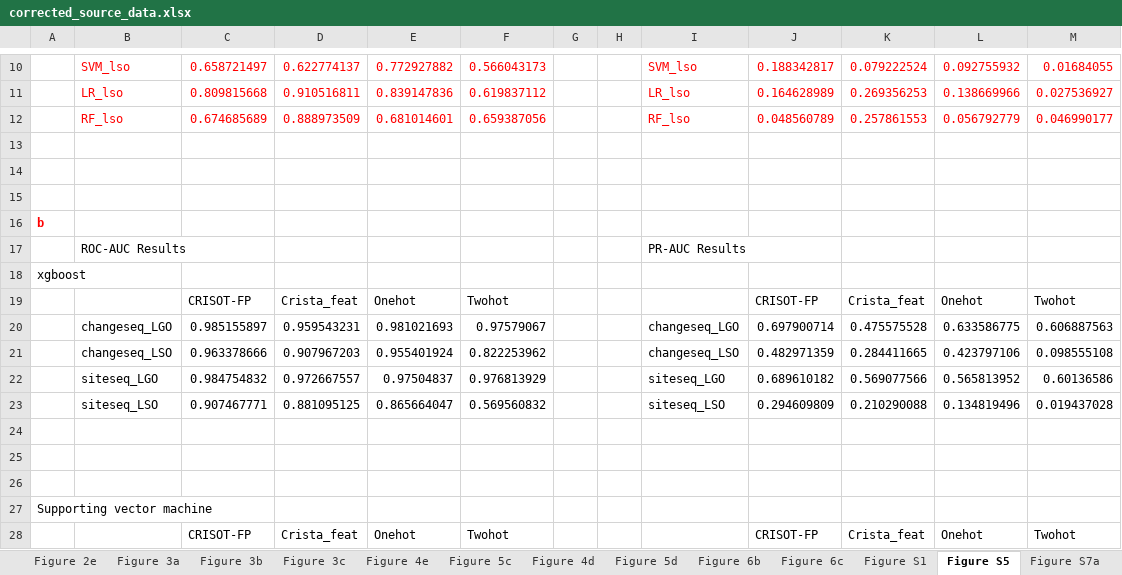
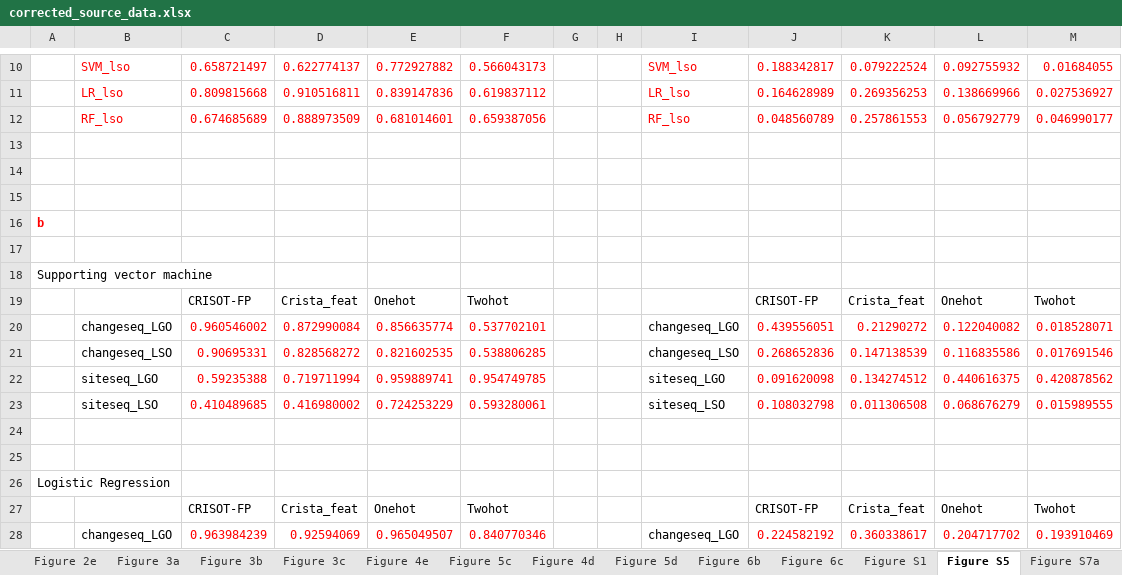
Before and after one commit to bm2-lab/CRISOT, an Excel workbook: data/source_data/corrected_source_data.xlsx, sheet Figure S5, drawn as a sheet; only a part is shown, gaps mark what is left out; the shorter side is filled out with more unchanged rows; values as stored, in another font and other column widths than the file's, no borders; the diff names each change by its address in the sheet, - before the commit and + after, or states it on an @@ line.

Commit message:
Add files via upload

```diff
--- a/data/source_data/corrected_source_data.xlsx (sheet Figure S5)
+++ b/data/source_data/corrected_source_data.xlsx (sheet Figure S5)
-row 17:  | ROC-AUC Results |  |  |  |  |  |  | PR-AUC Results
-row 18: xgboost
-row 19:  |  | CRISOT-FP | Crista_feat | Onehot | Twohot |  |  |  | CRISOT-FP | Crista_feat | Onehot | Twohot
-row 20:  | changeseq_LGO | 0.985155897 | 0.959543231 | 0.981021693 | 0.97579067 |  |  | changeseq_LGO | 0.697900714 | 0.475575528 | 0.633586775 | 0.606887563
-row 21:  | changeseq_LSO | 0.963378666 | 0.907967203 | 0.955401924 | 0.822253962 |  |  | changeseq_LSO | 0.482971359 | 0.284411665 | 0.423797106 | 0.098555108
-row 22:  | siteseq_LGO | 0.984754832 | 0.972667557 | 0.97504837 | 0.976813929 |  |  | siteseq_LGO | 0.689610182 | 0.569077566 | 0.565813952 | 0.60136586
-row 23:  | siteseq_LSO | 0.907467771 | 0.881095125 | 0.865664047 | 0.569560832 |  |  | siteseq_LSO | 0.294609809 | 0.210290088 | 0.134819496 | 0.019437028
-row 24: (empty)
-row 25: (empty)
```
